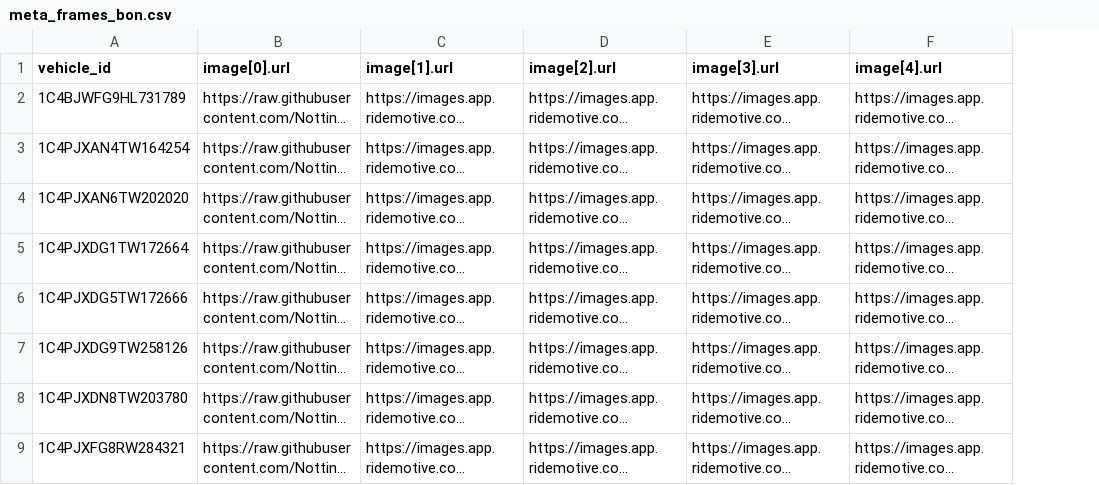
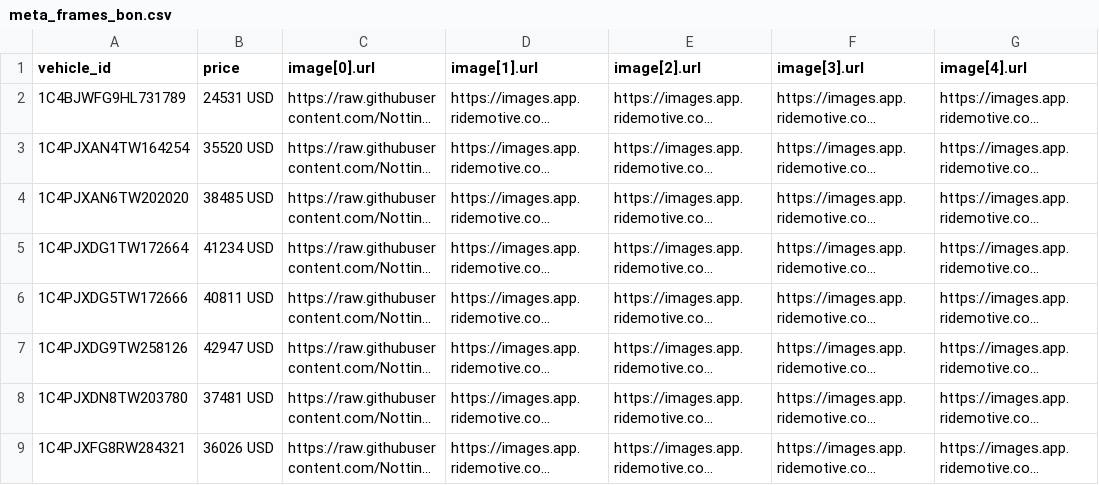
Before and after one commit to NottinghamRam/nag-feeds, a CSV file: meta_frames_bon.csv, drawn as a sheet; only a part is shown; long unchanged cells end in …; the diff names each change by its address in the sheet, - before the commit and + after, or states it on an @@ line.

```diff
--- a/meta_frames_bon.csv
+++ b/meta_frames_bon.csv
+column B (price), rows 2-9: 24531 USD | 35520 USD | 38485 USD | 41234 USD | 40811 USD | 42947 USD | 37481 USD | 36026 USD
```
Also changed, not shown: meta_frames_ss.csv.
